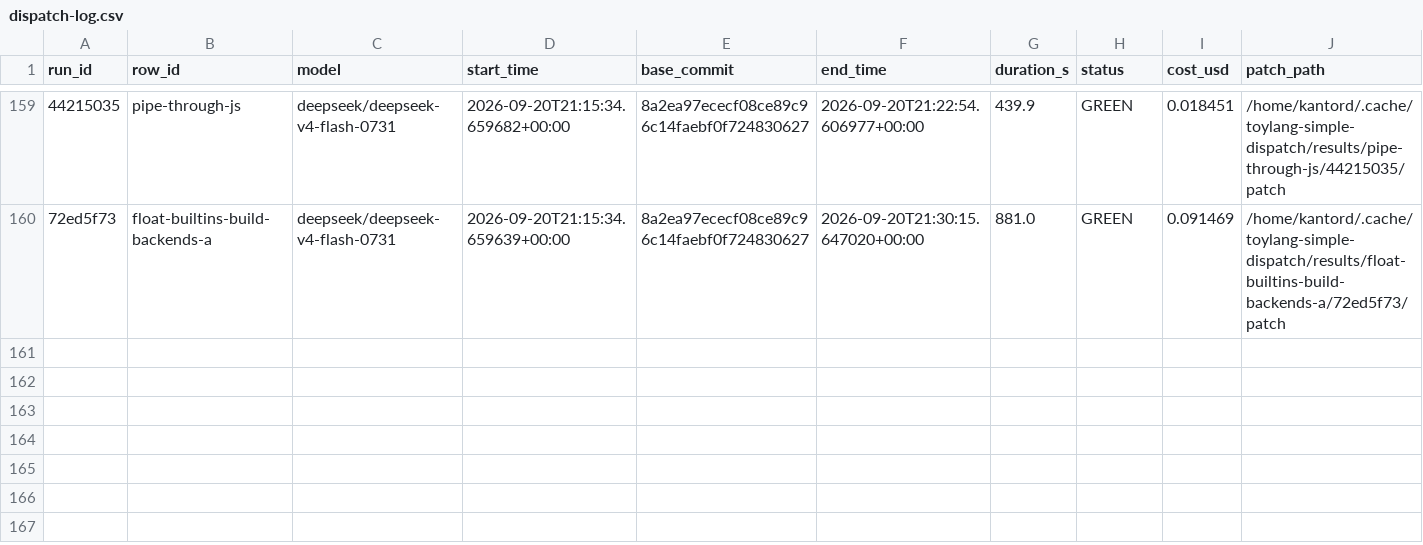
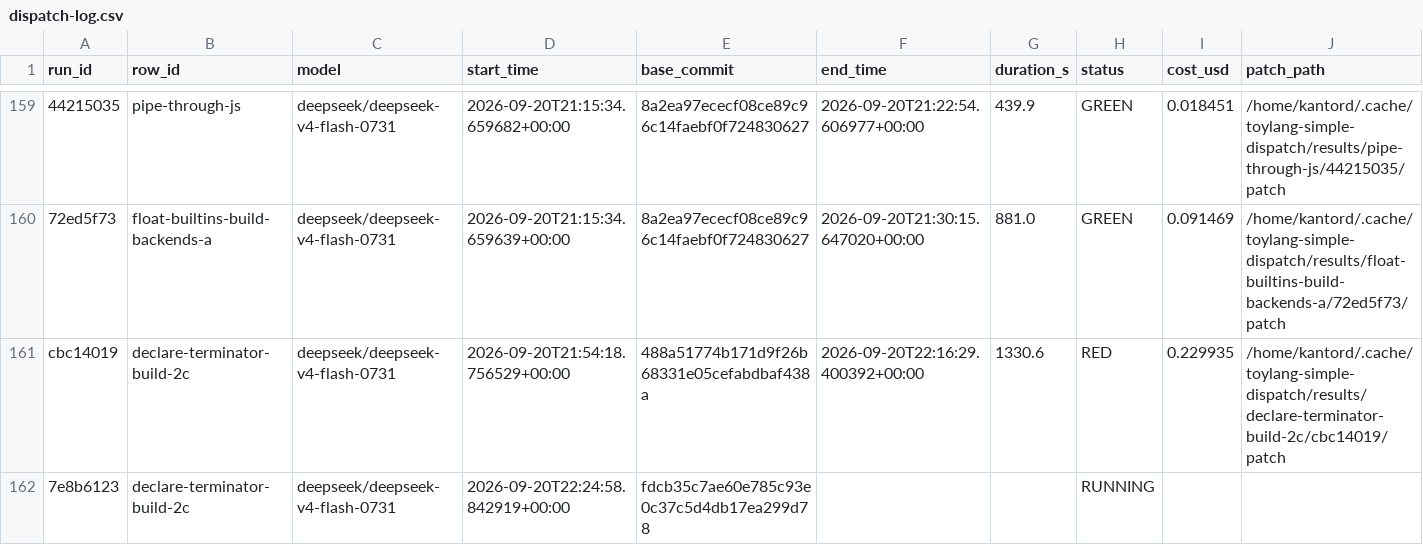
Before and after one commit to kantord/toylang, a CSV file: plans/dispatch-log.csv, drawn as a sheet; only a part is shown, gaps mark what is left out; rows hold the shown columns only; the diff names each change by its address in the sheet, - before the commit and + after, or states it on an @@ line.

```diff
--- a/plans/dispatch-log.csv
+++ b/plans/dispatch-log.csv
+row 161: cbc14019 | declare-terminator-build-2c | deepseek/deepseek-v4-flash-0731 | 2026-09-20T21:54:18.756529+00:00 | 488a51774b171d9f26b68331e05cefabdbaf438a | 2026-09-20T22:16:29.400392+00:00 | 1330.6 | RED | 0.229935 | /home/kantord/.cache/toylang-simple-dispatch/results/declare-terminator-build-2c/cbc14019/patch
+row 162: 7e8b6123 | declare-terminator-build-2c | deepseek/deepseek-v4-flash-0731 | 2026-09-20T22:24:58.842919+00:00 | fdcb35c7ae60e785c93e0c37c5d4db17ea299d78 |  |  | RUNNING
```
Also changed, not shown: 12 other files.
